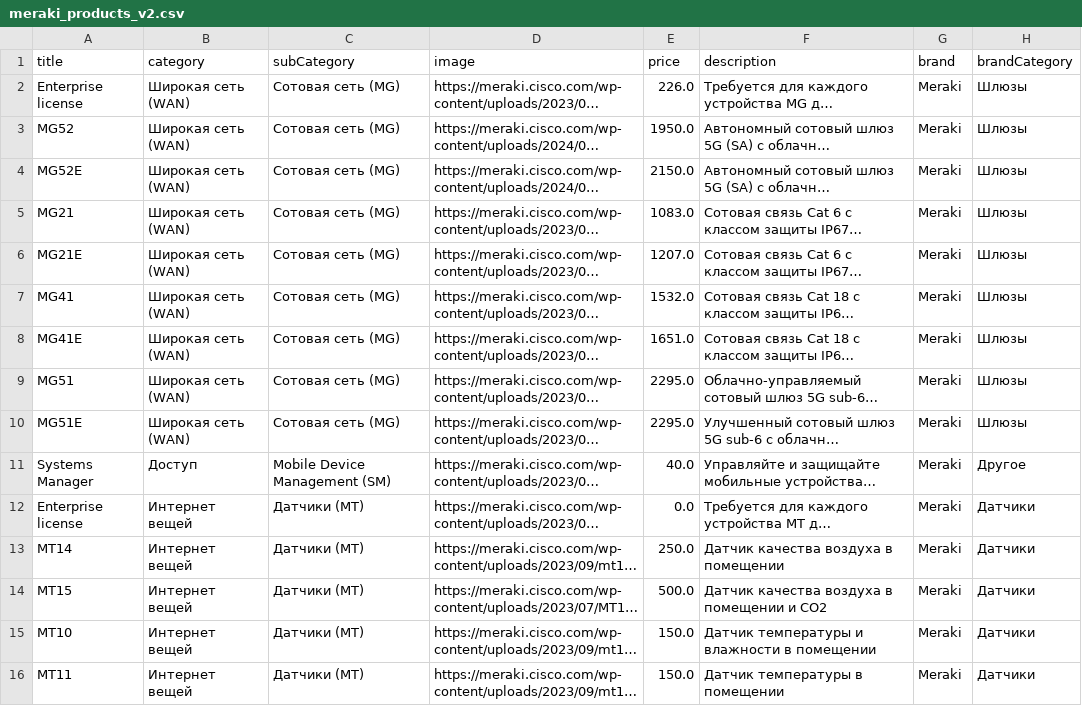
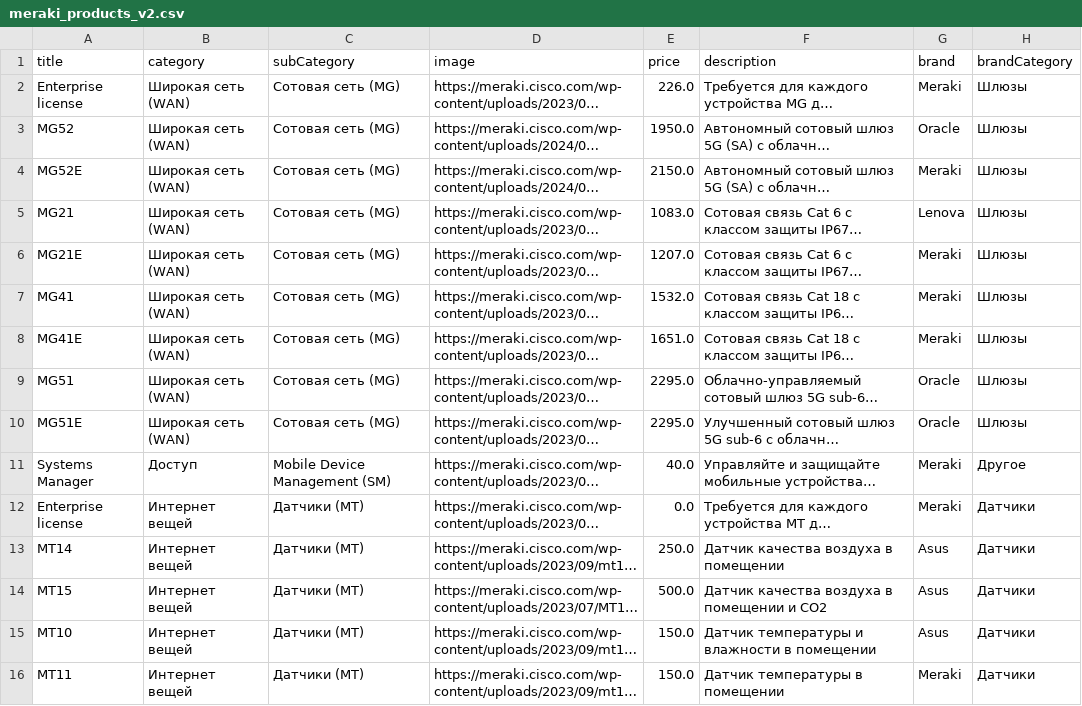
Before and after one commit to DiarCode/products-recommendation-system, a CSV file: backend/data/meraki_products_v2.csv, drawn as a sheet; only a part is shown; long unchanged cells end in …; the diff covers the shown part only; the diff names each change by its address in the sheet, - before the commit and + after, or states it on an @@ line.

Commit message:
feat: added new brands to catalog (#3)

```diff
--- a/backend/data/meraki_products_v2.csv
+++ b/backend/data/meraki_products_v2.csv
-G3 (brand): Meraki
+G3 (brand): Oracle
-G5 (brand): Meraki
+G5 (brand): Lenova
-G9:G10 (brand): Meraki
+G9:G10 (brand): Oracle
-G13:G15 (brand): Meraki
+G13:G15 (brand): Asus
```
Also changed, not shown: 87 edited cells elsewhere in this file.
